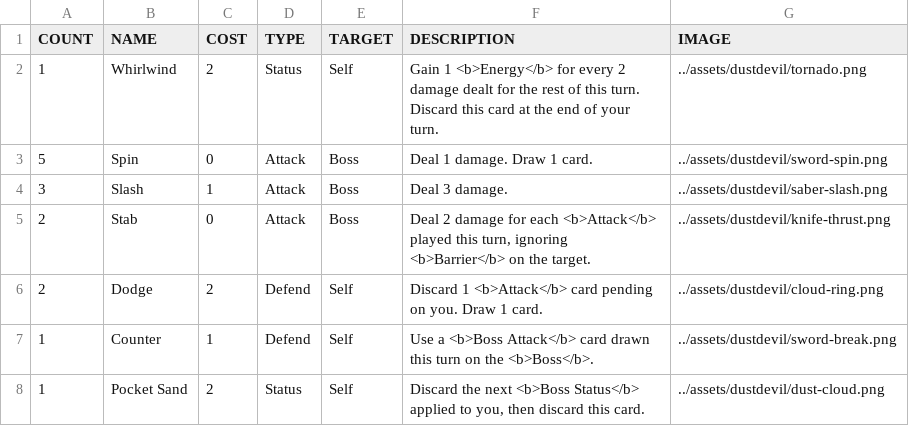
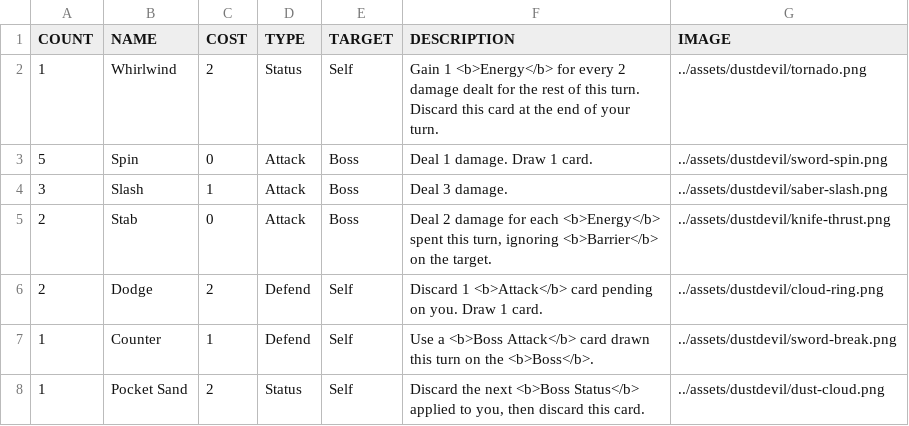
Before and after one commit to Streus/encounter, a CSV file: data/hero_dustdevil.csv, drawn as a sheet.

Commit message:
some minor Dustdevil nerfs

```diff
--- a/data/hero_dustdevil.csv
+++ b/data/hero_dustdevil.csv
@@ -4,3 +4,3 @@ COUNT,NAME,COST,TYPE,TARGET,DESCRIPTION,IMAGE
 3,Slash,1,Attack,Boss,Deal 3 damage.,../assets/dustdevil/saber-slash.png
-2,Stab,0,Attack,Boss,"Deal 2 damage for each <b>Attack</b> played this turn, ignoring <b>Barrier</b> on the target.",../assets/dustdevil/knife-thrust.png
+2,Stab,0,Attack,Boss,"Deal 2 damage for each <b>Energy</b> spent this turn, ignoring <b>Barrier</b> on the target.",../assets/dustdevil/knife-thrust.png
 2,Dodge,2,Defend,Self,Discard 1 <b>Attack</b> card pending on you. Draw 1 card.,../assets/dustdevil/cloud-ring.png
```
Also changed, not shown: data/heroes.csv, 1 other file.
